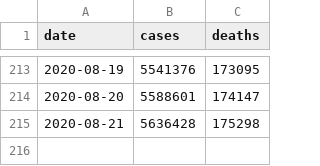
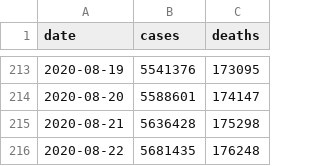
Before and after one commit to jamesewoo/covid-19-data, a CSV file: us.csv, drawn as a sheet; only a part is shown, gaps mark what is left out.

```diff
--- a/us.csv
+++ b/us.csv
@@ -215 +215,2 @@ date,cases,deaths
 2020-08-21,5636428,175298
+2020-08-22,5681435,176248
```
Also changed, not shown: live/us-counties.csv, live/us-states.csv, 2 other files.
